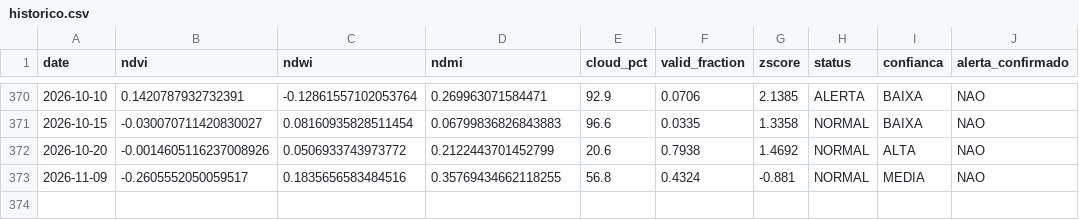
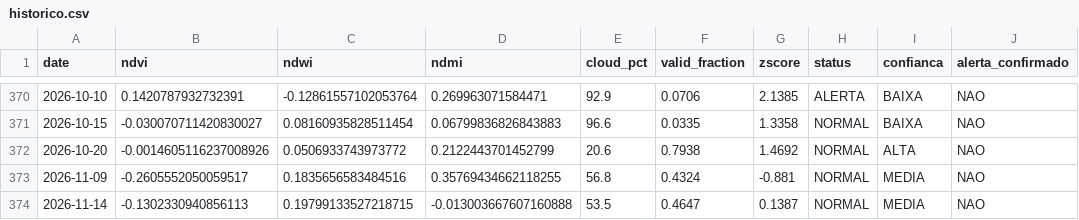
Before and after one commit to mauriciorschmitt/saolourencoalert, a CSV file: docs/data/historico.csv, drawn as a sheet; only a part is shown, gaps mark what is left out; the diff names each change by its address in the sheet, - before the commit and + after, or states it on an @@ line.

```diff
--- a/docs/data/historico.csv
+++ b/docs/data/historico.csv
+row 374: 2026-11-14 | -0.1302330940856113 | 0.19799133527218715 | -0.013003667607160888 | 53.5 | 0.4647 | 0.1387 | NORMAL | MEDIA | NAO
```
Also changed, not shown: docs/data/represa.csv, 10 other files.
